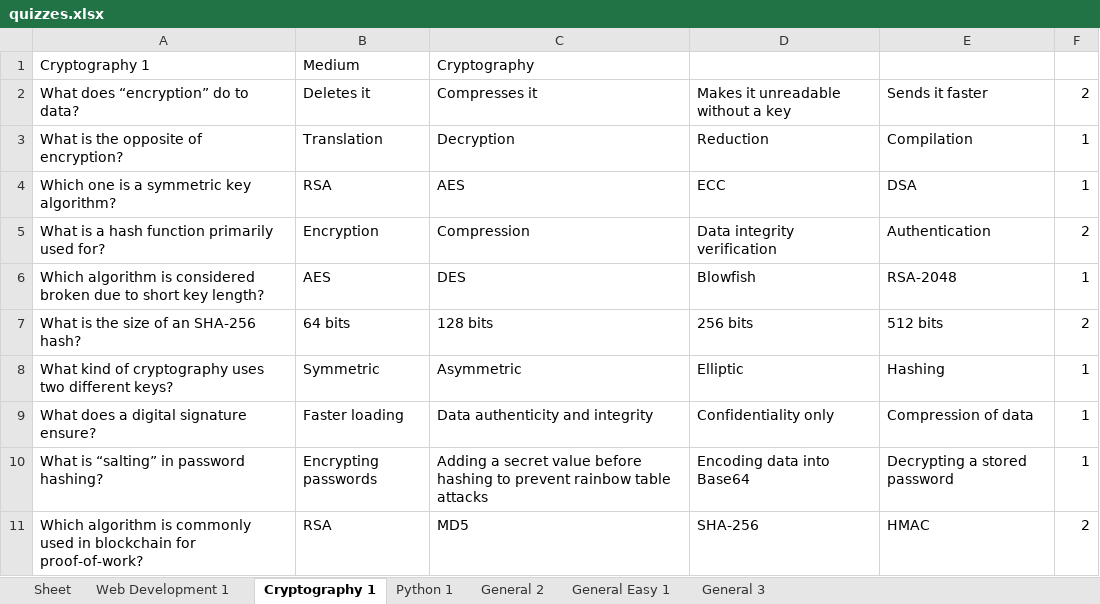
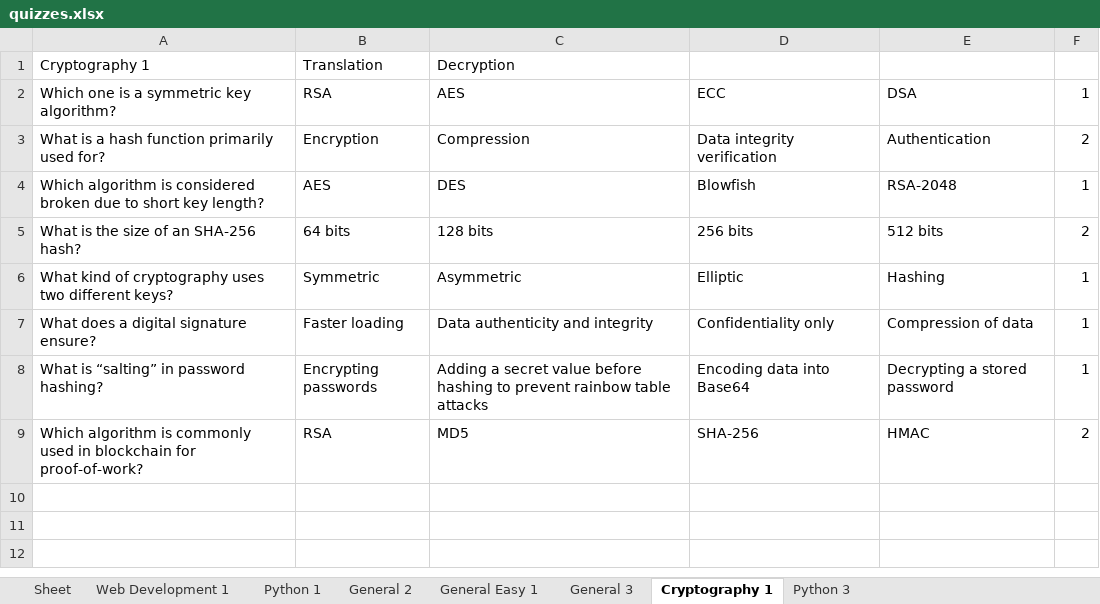
Before and after one commit to gb8462/ITCS103_Finals, an Excel workbook: quizzes.xlsx, sheet Cryptography 1, drawn as a sheet; values as stored, in another font and other column widths than the file's, no borders; the diff names each change by its address in the sheet, - before the commit and + after, or states it on an @@ line.

```diff
--- a/quizzes.xlsx (sheet Cryptography 1)
+++ b/quizzes.xlsx (sheet Cryptography 1)
+sheet tab: Python 3
@@ sheet tab order changed: Sheet | Web Development 1 | Python 1 | General 2 | General Easy 1 | General 3 | Cryptography 1 | Python 3 @@
-B1: Medium
+B1: Translation
-C1: Cryptography
+C1: Decryption
-row 2: What does “encryption” do to data? | Deletes it | Compresses it | Makes it unreadable without a key | Sends it faster | 2
-row 3: What is the opposite of encryption? | Translation | Decryption | Reduction | Compilation | 1
```
Also changed, not shown: sheet General 3.
